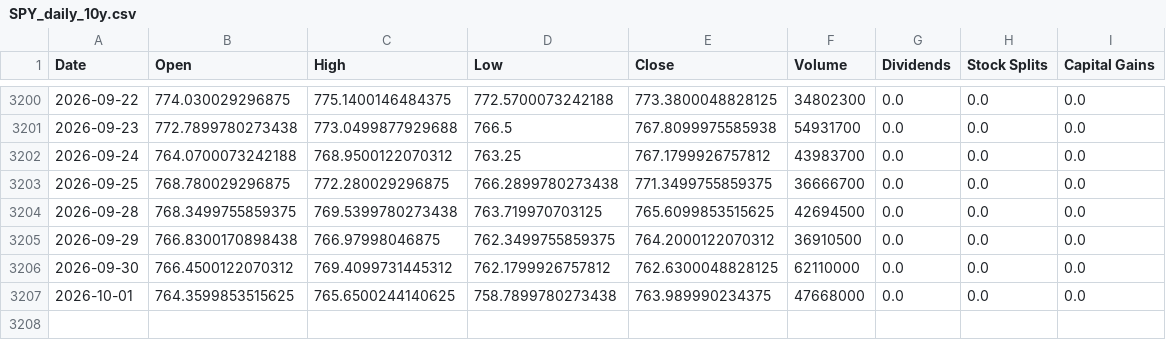
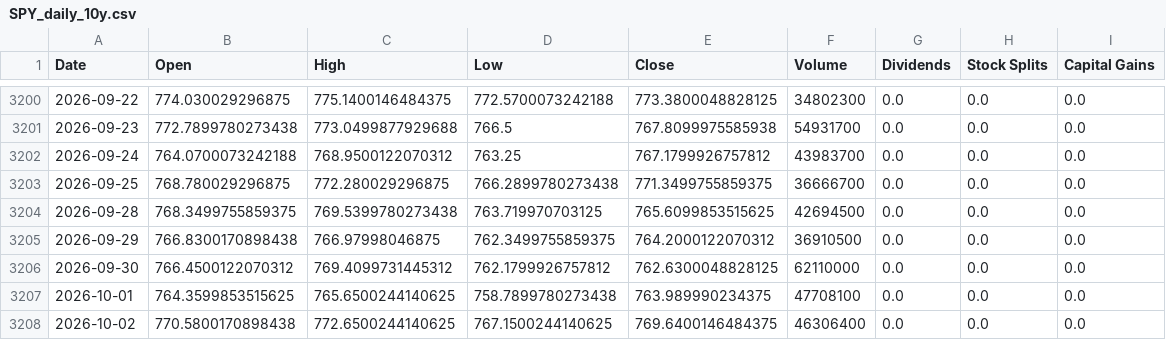
Before and after one commit to Sergr777/tradingview-mcp-jackson, a CSV file: data/SPY_daily_10y.csv, drawn as a sheet; only a part is shown, gaps mark what is left out.

```diff
--- a/data/SPY_daily_10y.csv
+++ b/data/SPY_daily_10y.csv
@@ -3206,2 +3206,3 @@ Date,Open,High,Low,Close,Volume,Dividends,Stock Splits,Capital Gains
 2026-09-30,766.4500122070312,769.4099731445312,762.1799926757812,762.6300048828125,62110000,0.0,0.0,0.0
-2026-10-01,764.3599853515625,765.6500244140625,758.7899780273438,763.989990234375,47668000,0.0,0.0,0.0
+2026-10-01,764.3599853515625,765.6500244140625,758.7899780273438,763.989990234375,47708100,0.0,0.0,0.0
+2026-10-02,770.5800170898438,772.6500244140625,767.1500244140625,769.6400146484375,46306400,0.0,0.0,0.0
```
Also changed, not shown: data/etf/IEI.csv, data/etf/IWM.csv, 12 other files.
